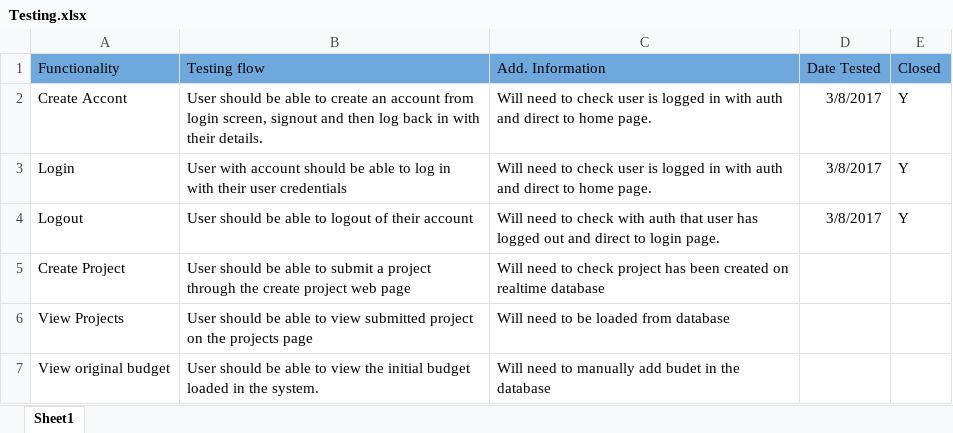
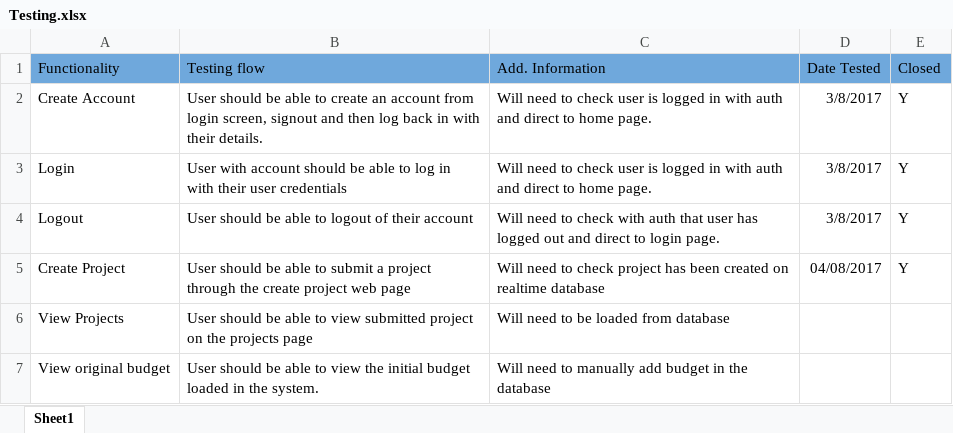
Before and after one commit to tomlawrence91/Majority_repo, an Excel workbook: Majority_Andy/Documentation_Andy/Testing/Testing.xlsx, sheet Sheet1, drawn as a sheet; values as stored, in another font and other column widths than the file's, no borders; charts and pictures not drawn; the diff names each change by its address in the sheet, - before the commit and + after, or states it on an @@ line.

```diff
--- a/Majority_Andy/Documentation_Andy/Testing/Testing.xlsx (sheet Sheet1)
+++ b/Majority_Andy/Documentation_Andy/Testing/Testing.xlsx (sheet Sheet1)
-A2 (Functionality): Create Accont
+A2 (Functionality): Create Account
-D5 (Date Tested): (empty)
+D5 (Date Tested): 04/08/2017
-E5 (Closed): (empty)
+E5 (Closed): Y
-C7 (Add. Information): …manually add budet in the…
+C7 (Add. Information): …manually add budget in the…
```
Also changed, not shown: 4 other files.
